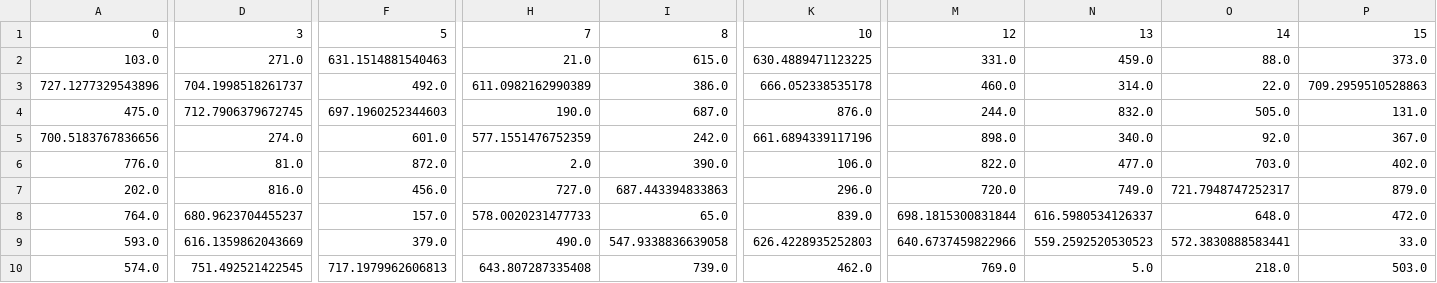
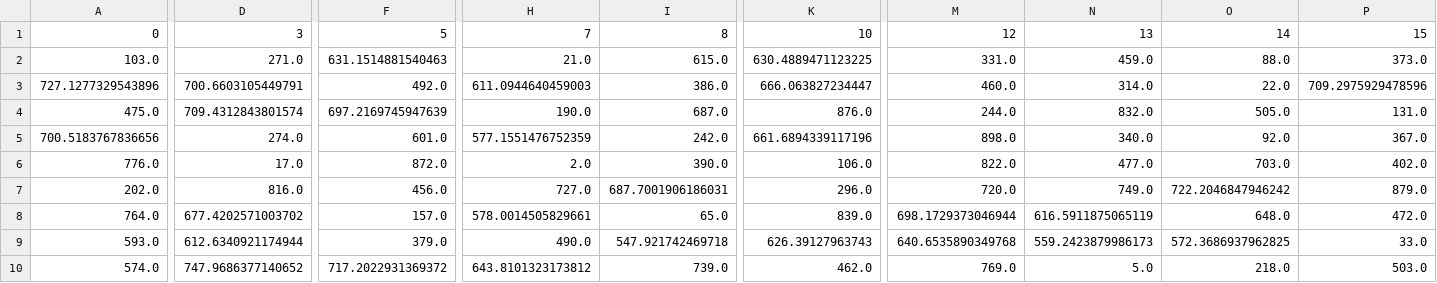
Before and after one commit to Hackathon-LHP-Team/TedUp, a CSV file: filled_utility_matrix.csv, drawn as a sheet; only a part is shown, gaps mark what is left out; the diff covers the shown part only; the diff names each change by its address in the sheet, - before the commit and + after, or states it on an @@ line.

```diff
--- a/filled_utility_matrix.csv
+++ b/filled_utility_matrix.csv
-D3: 704.1998518261737
+D3: 700.6603105449791
-H3: 611.0982162990389
+H3: 611.0944640459003
-K3: 666.052338535178
+K3: 666.063827234447
-P3: 709.2959510528863
+P3: 709.2975929478596
-D4: 712.7906379672745
+D4: 709.4312843801574
-F4: 697.1960252344603
+F4: 697.2169745947639
-D6: 81.0
+D6: 17.0
-I7: 687.443394833863
+I7: 687.7001906186031
-O7: 721.7948747252317
+O7: 722.2046847946242
-D8: 680.9623704455237
+D8: 677.4202571003702
-H8: 578.0020231477733
+H8: 578.0014505829661
-M8: 698.1815300831844
+M8: 698.1729373046944
-N8: 616.5980534126337
+N8: 616.5911875065119
-D9: 616.1359862043669
+D9: 612.6340921174944
-I9: 547.9338836639058
+I9: 547.921742469718
-K9: 626.4228935252803
+K9: 626.39127963743
-M9: 640.6737459822966
+M9: 640.6535890349768
-N9: 559.2592520530523
+N9: 559.2423879986173
-O9: 572.3830888583441
+O9: 572.3686937962825
-D10: 751.492521422545
+D10: 747.9686377140652
-F10: 717.1979962606813
+F10: 717.2022931369372
-H10: 643.807287335408
+H10: 643.8101323173812
```
Also changed, not shown: 2 added rows, 1 removed row and 84 edited cells elsewhere in this file, utility_matrix.csv, 21 other files.
